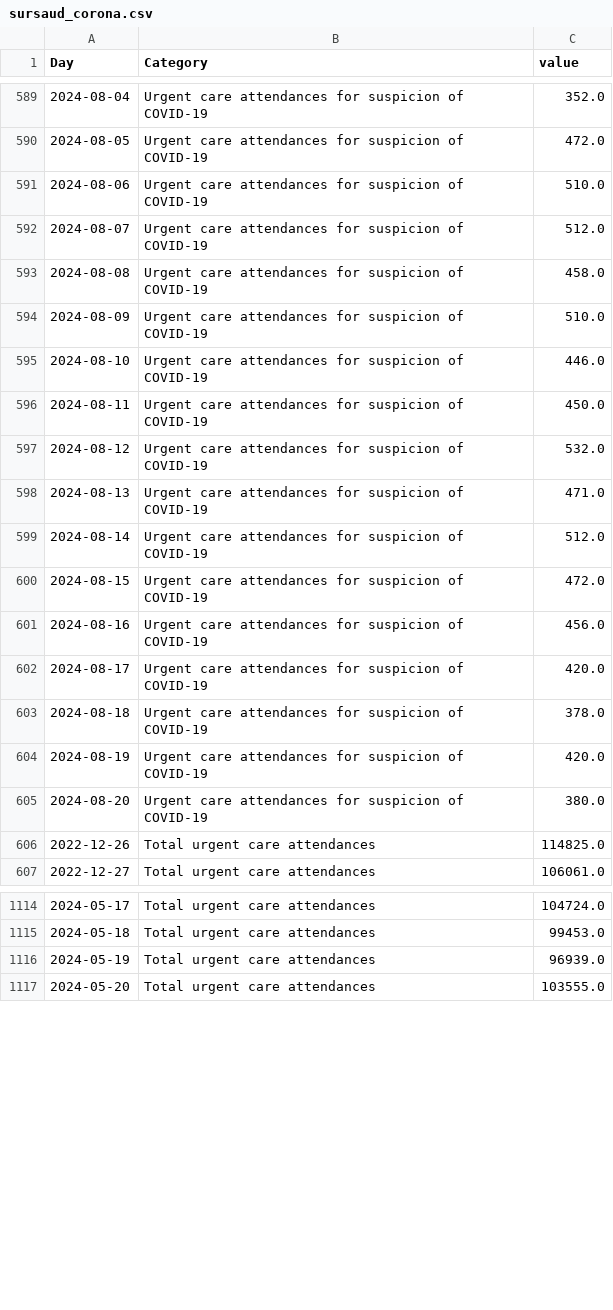
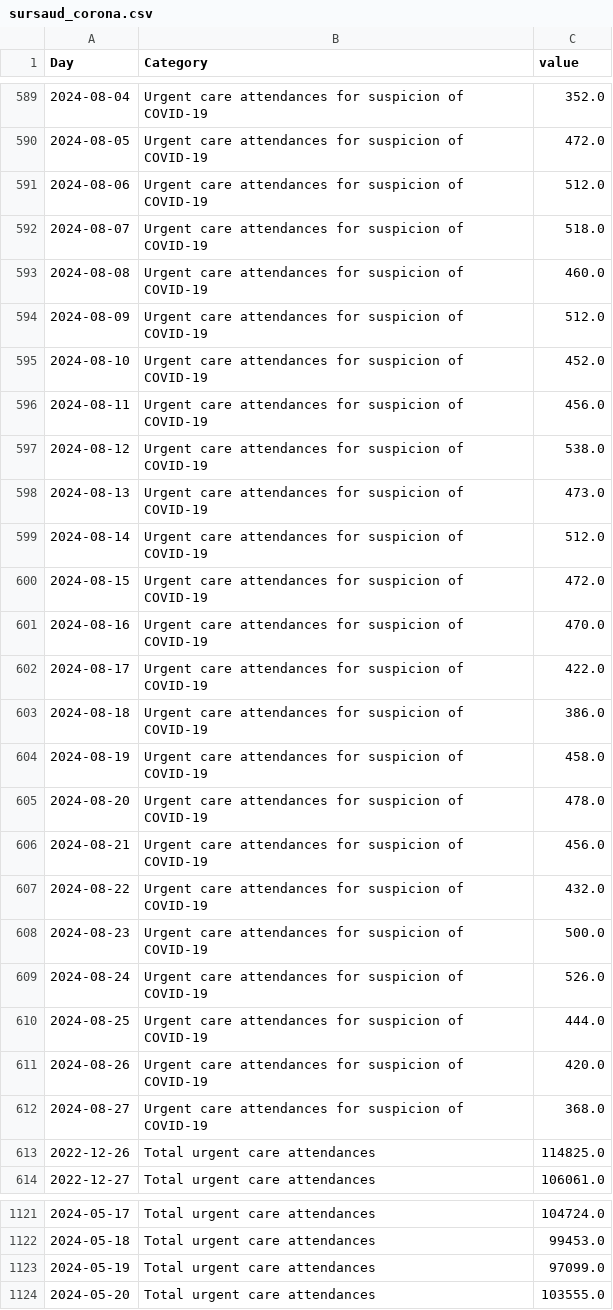
Before and after one commit to louisdecharson/covid-19, a CSV file: sursaud_corona.csv, drawn as a sheet; only a part is shown, gaps mark what is left out; the diff covers the shown part only.

Commit message:
AUTO - Add data.gouv.fr COVID data from SOS Medecins - 2024-08-29 01h40m

```diff
--- a/sursaud_corona.csv
+++ b/sursaud_corona.csv
@@ -590,17 +590,24 @@ Day,Category,value
 2024-08-05,Urgent care attendances for suspicion of COVID-19,472.0
-2024-08-06,Urgent care attendances for suspicion of COVID-19,510.0
-2024-08-07,Urgent care attendances for suspicion of COVID-19,512.0
-2024-08-08,Urgent care attendances for suspicion of COVID-19,458.0
-2024-08-09,Urgent care attendances for suspicion of COVID-19,510.0
-2024-08-10,Urgent care attendances for suspicion of COVID-19,446.0
-2024-08-11,Urgent care attendances for suspicion of COVID-19,450.0
-2024-08-12,Urgent care attendances for suspicion of COVID-19,532.0
-2024-08-13,Urgent care attendances for suspicion of COVID-19,471.0
+2024-08-06,Urgent care attendances for suspicion of COVID-19,512.0
+2024-08-07,Urgent care attendances for suspicion of COVID-19,518.0
+2024-08-08,Urgent care attendances for suspicion of COVID-19,460.0
+2024-08-09,Urgent care attendances for suspicion of COVID-19,512.0
+2024-08-10,Urgent care attendances for suspicion of COVID-19,452.0
+2024-08-11,Urgent care attendances for suspicion of COVID-19,456.0
+2024-08-12,Urgent care attendances for suspicion of COVID-19,538.0
+2024-08-13,Urgent care attendances for suspicion of COVID-19,473.0
 2024-08-14,Urgent care attendances for suspicion of COVID-19,512.0
 2024-08-15,Urgent care attendances for suspicion of COVID-19,472.0
-2024-08-16,Urgent care attendances for suspicion of COVID-19,456.0
-2024-08-17,Urgent care attendances for suspicion of COVID-19,420.0
-2024-08-18,Urgent care attendances for suspicion of COVID-19,378.0
-2024-08-19,Urgent care attendances for suspicion of COVID-19,420.0
-2024-08-20,Urgent care attendances for suspicion of COVID-19,380.0
+2024-08-16,Urgent care attendances for suspicion of COVID-19,470.0
+2024-08-17,Urgent care attendances for suspicion of COVID-19,422.0
+2024-08-18,Urgent care attendances for suspicion of COVID-19,386.0
+2024-08-19,Urgent care attendances for suspicion of COVID-19,458.0
+2024-08-20,Urgent care attendances for suspicion of COVID-19,478.0
+2024-08-21,Urgent care attendances for suspicion of COVID-19,456.0
+2024-08-22,Urgent care attendances for suspicion of COVID-19,432.0
+2024-08-23,Urgent care attendances for suspicion of COVID-19,500.0
+2024-08-24,Urgent care attendances for suspicion of COVID-19,526.0
+2024-08-25,Urgent care attendances for suspicion of COVID-19,444.0
+2024-08-26,Urgent care attendances for suspicion of COVID-19,420.0
+2024-08-27,Urgent care attendances for suspicion of COVID-19,368.0
 2022-12-26,Total urgent care attendances,114825.0
@@ -1115,3 +1122,3 @@ Day,Category,value
 2024-05-18,Total urgent care attendances,99453.0
-2024-05-19,Total urgent care attendances,96939.0
+2024-05-19,Total urgent care attendances,97099.0
 2024-05-20,Total urgent care attendances,103555.0
```
Also changed, not shown: 28 added rows and 44 edited cells elsewhere in this file, 1 other file.
